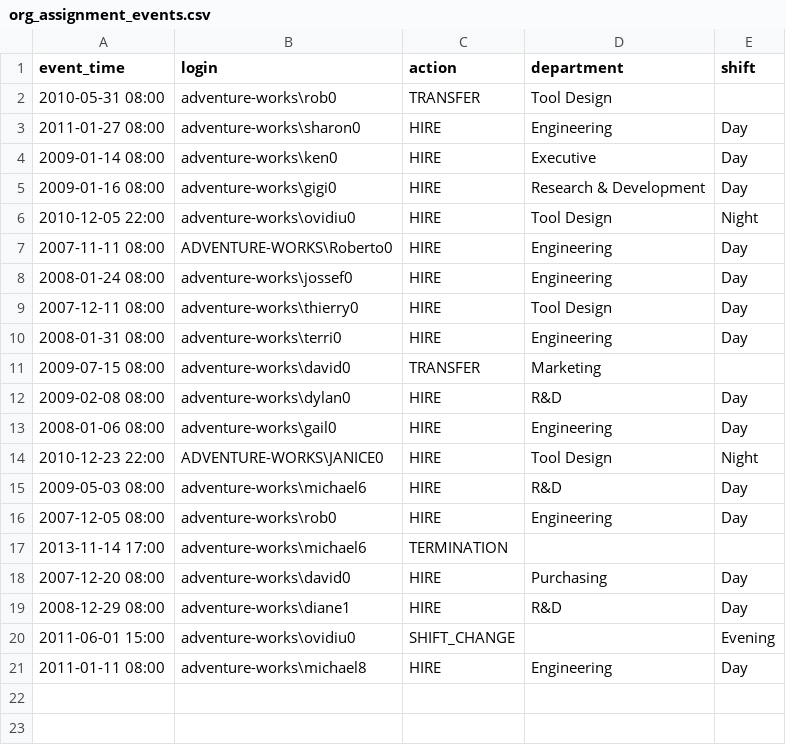
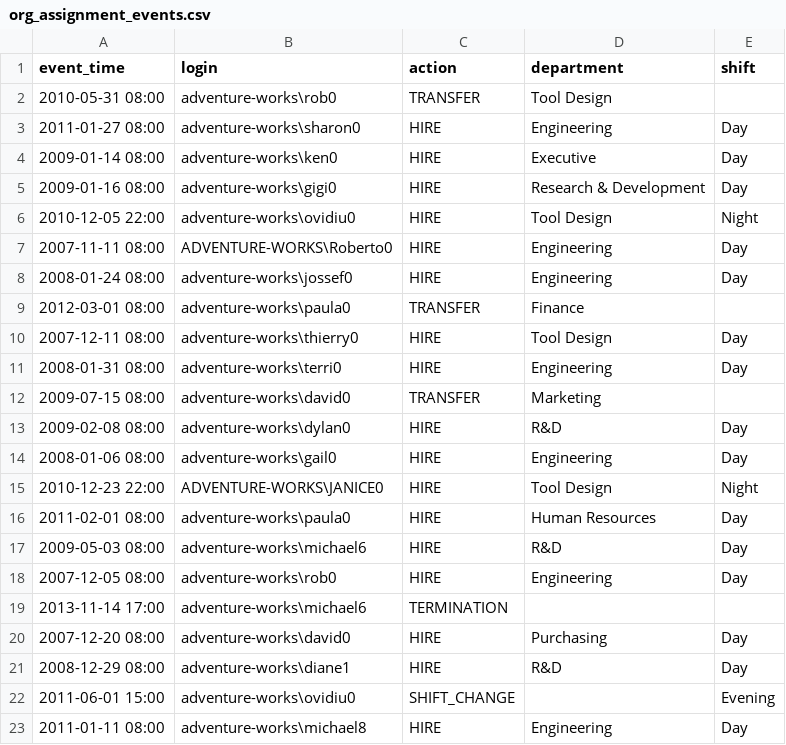
Before and after one commit to mbbhalla/AgentIO, a CSV file: agentio-examples/src/main/resources/etl/adventureworks/source/org_assignment_events.csv, drawn as a sheet; the diff names each change by its address in the sheet, - before the commit and + after, or states it on an @@ line.

Commit message:
Add HITL to agentio ETL examples - use HITL pattern from agentio-module-patterns

```diff
--- a/agentio-examples/src/main/resources/etl/adventureworks/source/org_assignment_events.csv
+++ b/agentio-examples/src/main/resources/etl/adventureworks/source/org_assignment_events.csv
+row 9: 2012-03-01 08:00 | adventure-works\paula0 | TRANSFER | Finance
+row 16: 2011-02-01 08:00 | adventure-works\paula0 | HIRE | Human Resources | Day
```
Also changed, not shown: 22 other files.
